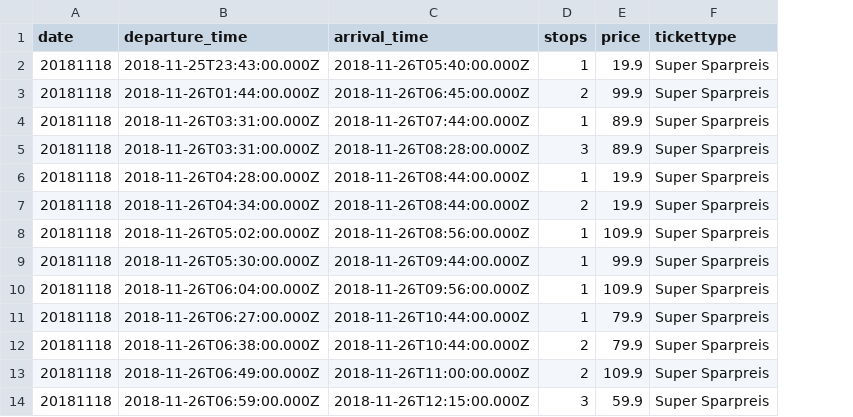
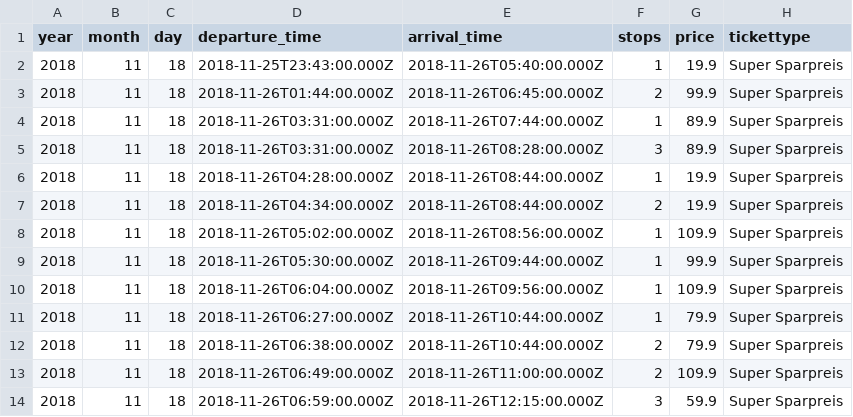
Before and after one commit to frankzl/bahn-price-analyzer, a CSV file: data.csv, drawn as a sheet; only a part is shown; removed rows and columns are numbered as before the commit, all else as after; the diff names each change by its address in the sheet, - before the commit and + after, or states it on an @@ line.

Commit message:
data update

```diff
--- a/data.csv
+++ b/data.csv
-column A (date), rows 2-14: all 20181118
+column A (year), rows 2-14: all 2018
+column B (month), rows 2-14: all 11
+column C (day), rows 2-14: all 18
```
Also changed, not shown: 1 other file.
